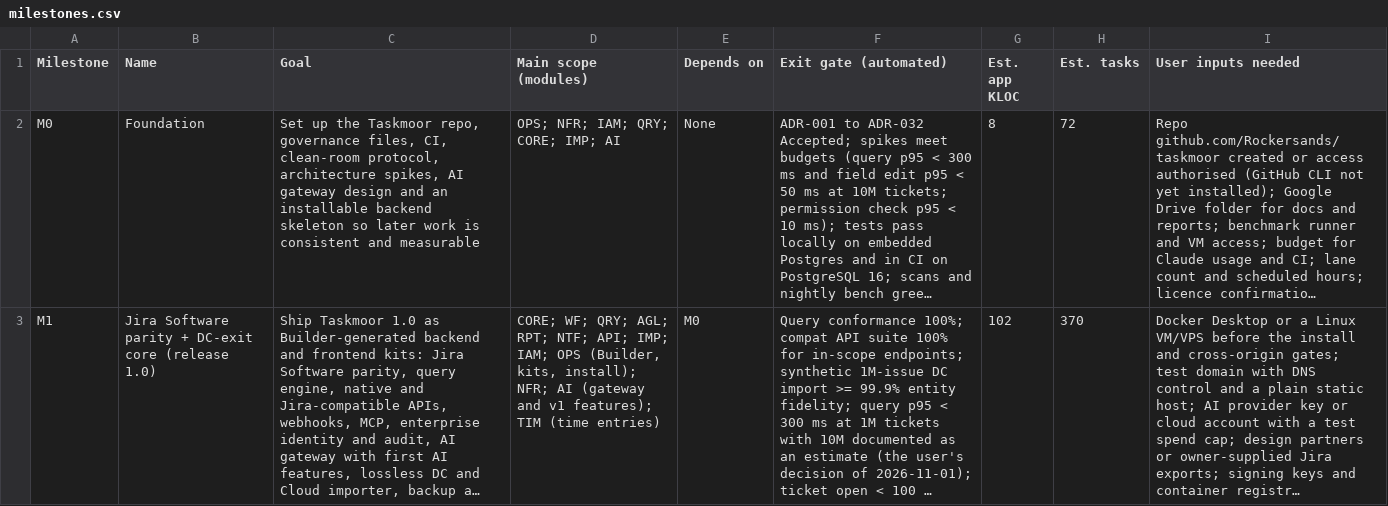
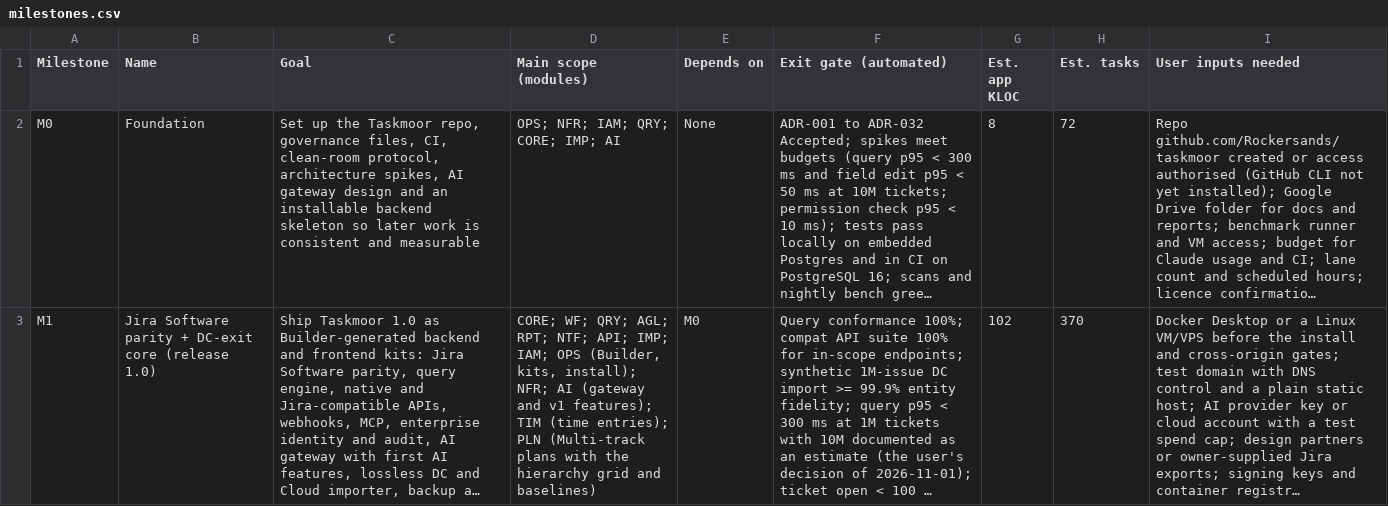
Before and after one commit to rockersands/taskmoor, a CSV file: docs/plan/milestones.csv, drawn as a sheet; only a part is shown; long unchanged cells end in …; the diff covers the shown part only; the diff names each change by its address in the sheet, - before the commit and + after, or states it on an @@ line.

```diff
--- a/docs/plan/milestones.csv
+++ b/docs/plan/milestones.csv
-D3 (Main scope (modules)): …TIM (time entries)
+D3 (Main scope (modules)): …TIM (time entries); PLN (Multi-track plans with the hierarchy grid and baselines)
```
Also changed, not shown: 1 edited cell elsewhere in this file, docs/plan/backlog.csv, 6 other files.
